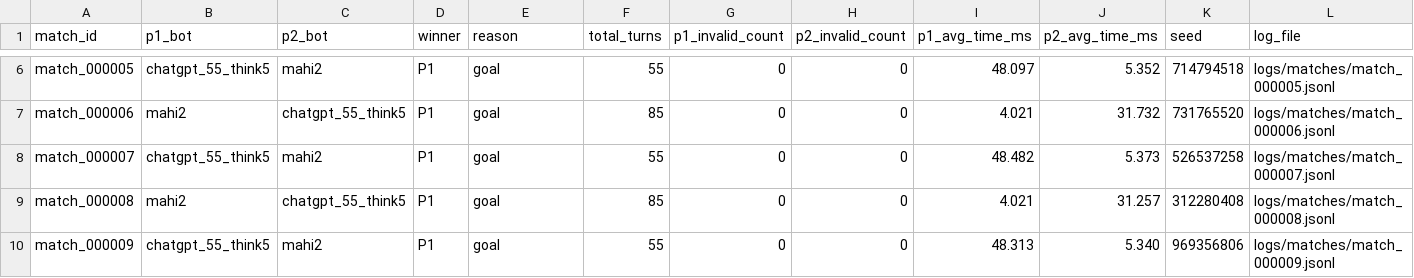
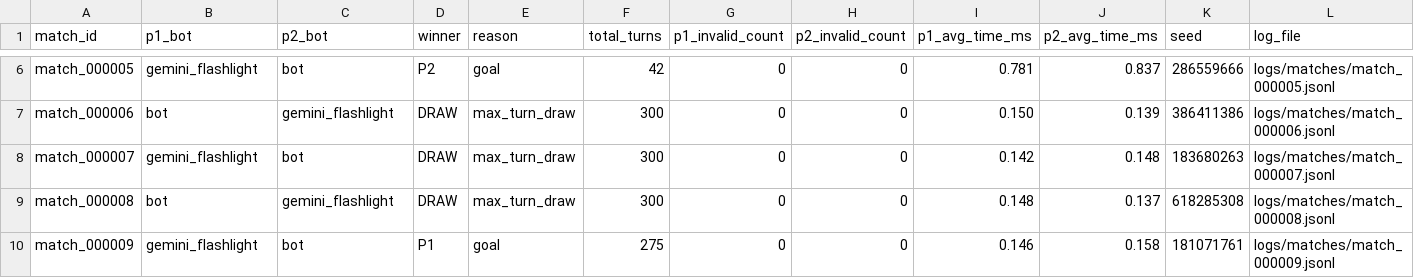
Before and after one commit to Kabocha13/corridor_ai_platform, a CSV file: results/results.csv, drawn as a sheet; only a part is shown, gaps mark what is left out; the diff covers the shown part only; the diff names each change by its address in the sheet, - before the commit and + after, or states it on an @@ line.

Commit message:
Add new bots and update results for enhanced gameplay
- Introduced `gemini_flashlight` bot with basic action selection logic.
- Added `le` bot with advanced action decision-making using Q-learning.
- Implemented `random_bot` for random action selection from legal moves.
- Created `shortest_path_bot` to navigate towards the goal using BFS.
- Updated `results.csv` to reflect new match outcomes and bot performances.

```diff
--- a/results/results.csv
+++ b/results/results.csv
-B6 (p1_bot): chatgpt_55_think5
+B6 (p1_bot): gemini_flashlight
-C6 (p2_bot): mahi2
+C6 (p2_bot): bot
-D6 (winner): P1
+D6 (winner): P2
-F6 (total_turns): 55
+F6 (total_turns): 42
-I6 (p1_avg_time_ms): 48.097
+I6 (p1_avg_time_ms): 0.781
-J6 (p2_avg_time_ms): 5.352
+J6 (p2_avg_time_ms): 0.837
-K6 (seed): 714794518
+K6 (seed): 286559666
-B7 (p1_bot): mahi2
+B7 (p1_bot): bot
-C7 (p2_bot): chatgpt_55_think5
+C7 (p2_bot): gemini_flashlight
-D7:D9 (winner): P1
+D7:D9 (winner): DRAW
-E7:E9 (reason): goal
+E7:E9 (reason): max_turn_draw
-F7 (total_turns): 85
+F7 (total_turns): 300
-I7 (p1_avg_time_ms): 4.021
+I7 (p1_avg_time_ms): 0.150
-J7 (p2_avg_time_ms): 31.732
+J7 (p2_avg_time_ms): 0.139
-K7 (seed): 731765520
+K7 (seed): 386411386
-B8 (p1_bot): chatgpt_55_think5
+B8 (p1_bot): gemini_flashlight
-C8 (p2_bot): mahi2
+C8 (p2_bot): bot
-F8 (total_turns): 55
+F8 (total_turns): 300
-I8 (p1_avg_time_ms): 48.482
+I8 (p1_avg_time_ms): 0.142
-J8 (p2_avg_time_ms): 5.373
+J8 (p2_avg_time_ms): 0.148
-K8 (seed): 526537258
+K8 (seed): 183680263
-B9 (p1_bot): mahi2
+B9 (p1_bot): bot
-C9 (p2_bot): chatgpt_55_think5
+C9 (p2_bot): gemini_flashlight
-F9 (total_turns): 85
+F9 (total_turns): 300
-I9 (p1_avg_time_ms): 4.021
+I9 (p1_avg_time_ms): 0.148
-J9 (p2_avg_time_ms): 31.257
+J9 (p2_avg_time_ms): 0.137
-K9 (seed): 312280408
+K9 (seed): 618285308
-B10 (p1_bot): chatgpt_55_think5
+B10 (p1_bot): gemini_flashlight
-C10 (p2_bot): mahi2
+C10 (p2_bot): bot
-F10 (total_turns): 55
+F10 (total_turns): 275
-I10 (p1_avg_time_ms): 48.313
+I10 (p1_avg_time_ms): 0.146
-J10 (p2_avg_time_ms): 5.340
+J10 (p2_avg_time_ms): 0.158
-K10 (seed): 969356806
+K10 (seed): 181071761
```
Also changed, not shown: 37 edited cells elsewhere in this file, 20 other files.
